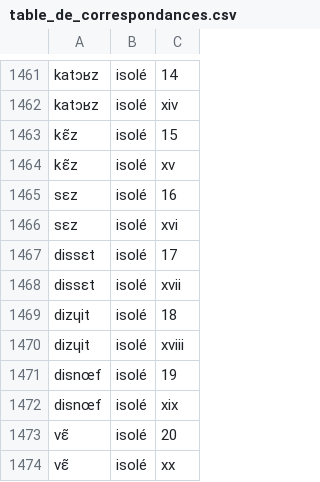
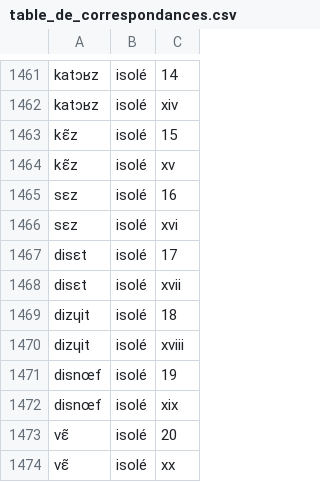
Before and after one commit to marxav/wikt_pron, a CSV file: table_de_correspondances.csv, drawn as a sheet; only a part is shown, gaps mark what is left out.

Commit message:
fix nombre 17

```diff
--- a/table_de_correspondances.csv
+++ b/table_de_correspondances.csv
@@ -1466,4 +1466,4 @@ sɛz,isolé,16
 sɛz,isolé,xvi
-dissɛt,isolé,17
-dissɛt,isolé,xvii
+disɛt,isolé,17
+disɛt,isolé,xvii
 dizɥit,isolé,18
```
